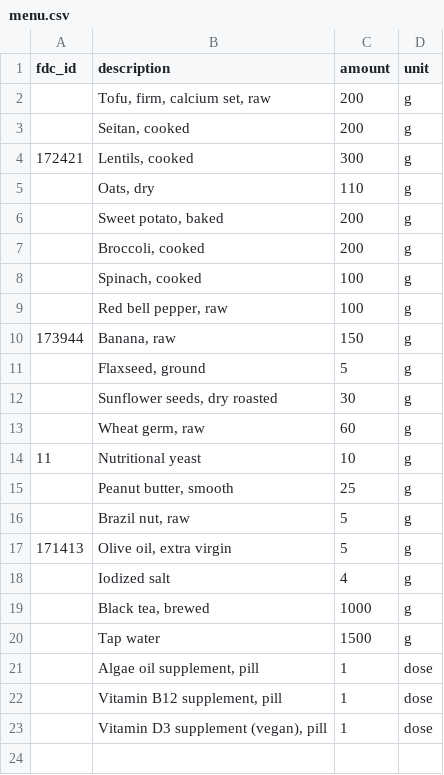
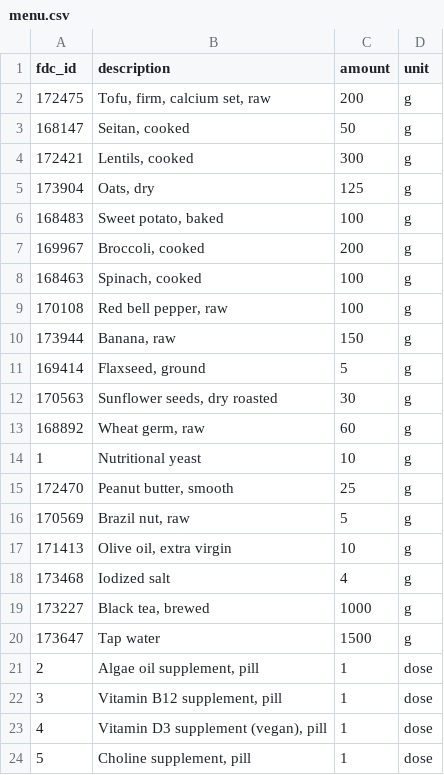
Before and after one commit to AntoineB33/food, a CSV file: DB/menu.csv, drawn as a sheet.

Commit message:
Refactor menu management and script execution process
- Updated menu.csv with new food items and their corresponding FDC IDs.
- Enhanced README.md to clarify script functionalities and user prompts.
- Removed obsolete batch scripts for individual steps, consolidating execution into a single run.bat.
- Introduced 0_run_all.py to streamline the execution of step-by-step scripts in a single terminal session.
- Added functionality to save successful menus to successful_menus.csv with date tracking.
- Implemented user prompts for menu options, allowing customization based on location, cost, environmental impact, and preparation time.
- Improved error handling and clipboard management across scripts.
- Created new food and ingredient manual CSV files to support dynamic food addition.

```diff
--- a/DB/menu.csv
+++ b/DB/menu.csv
@@ -1,23 +1,24 @@
 fdc_id,description,amount,unit
-,"Tofu, firm, calcium set, raw",200,g
-,"Seitan, cooked",200,g
+172475,"Tofu, firm, calcium set, raw",200,g
+168147,"Seitan, cooked",50,g
 172421,"Lentils, cooked",300,g
-,"Oats, dry",110,g
-,"Sweet potato, baked",200,g
-,"Broccoli, cooked",200,g
-,"Spinach, cooked",100,g
-,"Red bell pepper, raw",100,g
+173904,"Oats, dry",125,g
+168483,"Sweet potato, baked",100,g
+169967,"Broccoli, cooked",200,g
+168463,"Spinach, cooked",100,g
+170108,"Red bell pepper, raw",100,g
 173944,"Banana, raw",150,g
-,"Flaxseed, ground",5,g
-,"Sunflower seeds, dry roasted",30,g
-,"Wheat germ, raw",60,g
-11,Nutritional yeast,10,g
-,"Peanut butter, smooth",25,g
-,"Brazil nut, raw",5,g
-171413,"Olive oil, extra virgin",5,g
-,Iodized salt,4,g
-,"Black tea, brewed",1000,g
-,Tap water,1500,g
-,"Algae oil supplement, pill",1,dose
-,"Vitamin B12 supplement, pill",1,dose
-,"Vitamin D3 supplement (vegan), pill",1,dose
+169414,"Flaxseed, ground",5,g
+170563,"Sunflower seeds, dry roasted",30,g
+168892,"Wheat germ, raw",60,g
+1,Nutritional yeast,10,g
+172470,"Peanut butter, smooth",25,g
+170569,"Brazil nut, raw",5,g
+171413,"Olive oil, extra virgin",10,g
+173468,Iodized salt,4,g
+173227,"Black tea, brewed",1000,g
+173647,Tap water,1500,g
+2,"Algae oil supplement, pill",1,dose
+3,"Vitamin B12 supplement, pill",1,dose
+4,"Vitamin D3 supplement (vegan), pill",1,dose
+5,"Choline supplement, pill",1,dose
```
Also changed, not shown: DB/food_nutrient_manual.csv, 22 other files.
